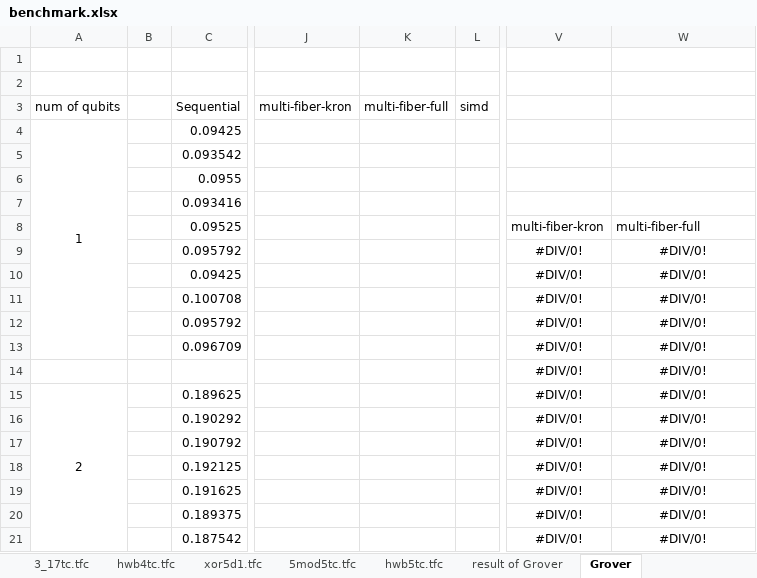
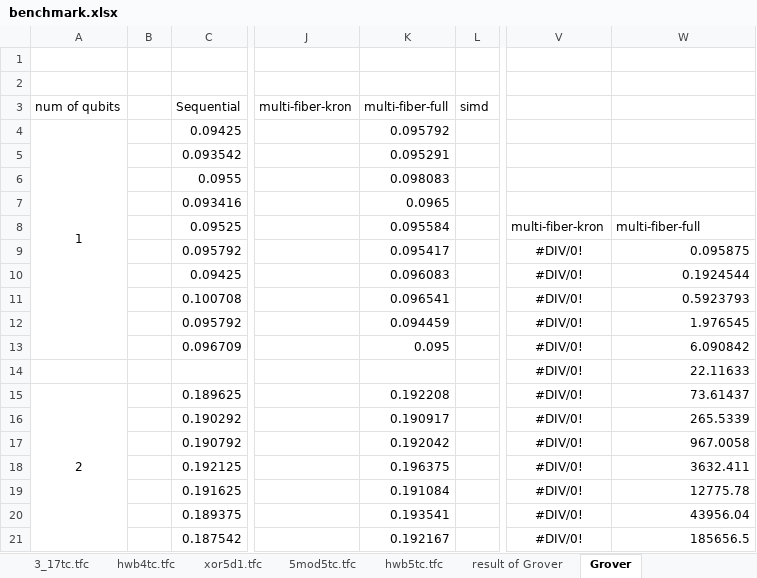
Before and after one commit to uj151133/my_quantum_simulator_with_gpu, an Excel workbook: data/benchmark.xlsx, sheet Grover, drawn as a sheet; only a part is shown, gaps mark what is left out; values as stored, in another font and other column widths than the file's, no borders; the diff covers the shown part only; the diff names each change by its address in the sheet, - before the commit and + after, or states it on an @@ line.

```diff
--- a/data/benchmark.xlsx (sheet Grover)
+++ b/data/benchmark.xlsx (sheet Grover)
-K4 (multi-fiber-full): (empty)
+K4 (multi-fiber-full): 0.095792
-K5 (multi-fiber-full): (empty)
+K5 (multi-fiber-full): 0.095291
-K6 (multi-fiber-full): (empty)
+K6 (multi-fiber-full): 0.098083
-K7 (multi-fiber-full): (empty)
+K7 (multi-fiber-full): 0.0965
-K8 (multi-fiber-full): (empty)
+K8 (multi-fiber-full): 0.095584
-K9 (multi-fiber-full): (empty)
+K9 (multi-fiber-full): 0.095417
-W9: #DIV/0!
+W9: 0.095875
-W9:W21 alignment: center
+W9:W21 alignment: right
-K10 (multi-fiber-full): (empty)
+K10 (multi-fiber-full): 0.096083
-W10: #DIV/0!
+W10: 0.1924544
-K11 (multi-fiber-full): (empty)
+K11 (multi-fiber-full): 0.096541
-W11: #DIV/0!
+W11: 0.5923793
-K12 (multi-fiber-full): (empty)
+K12 (multi-fiber-full): 0.094459
-W12: #DIV/0!
+W12: 1.976545
-K13 (multi-fiber-full): (empty)
+K13 (multi-fiber-full): 0.095
-W13: #DIV/0!
+W13: 6.090842
-W14: #DIV/0!
+W14: 22.11633
-K15 (multi-fiber-full): (empty)
+K15 (multi-fiber-full): 0.192208
-W15: #DIV/0!
+W15: 73.61437
-K16 (multi-fiber-full): (empty)
+K16 (multi-fiber-full): 0.190917
-W16: #DIV/0!
+W16: 265.5339
-K17 (multi-fiber-full): (empty)
+K17 (multi-fiber-full): 0.192042
-W17: #DIV/0!
+W17: 967.0058
-K18 (multi-fiber-full): (empty)
+K18 (multi-fiber-full): 0.196375
-W18: #DIV/0!
+W18: 3632.411
-K19 (multi-fiber-full): (empty)
+K19 (multi-fiber-full): 0.191084
-W19: #DIV/0!
+W19: 12775.78
-K20 (multi-fiber-full): (empty)
+K20 (multi-fiber-full): 0.193541
-W20: #DIV/0!
+W20: 43956.04
-K21 (multi-fiber-full): (empty)
+K21 (multi-fiber-full): 0.192167
-W21: #DIV/0!
+W21: 185656.5
```
Also changed, not shown: 115 edited cells and cell formats elsewhere in this sheet, sheet result of Grover, charts or pictures, 3 other files.
